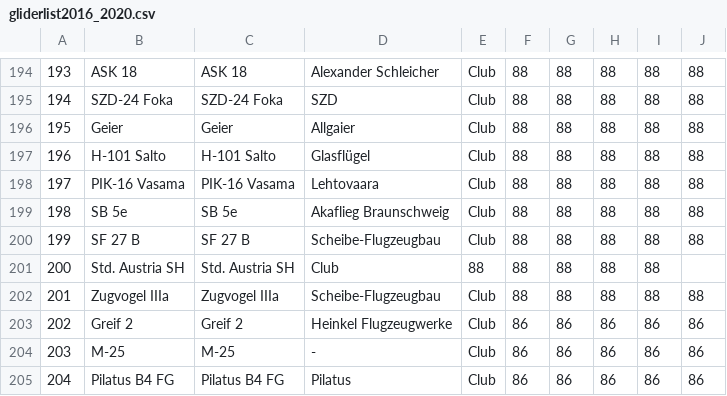
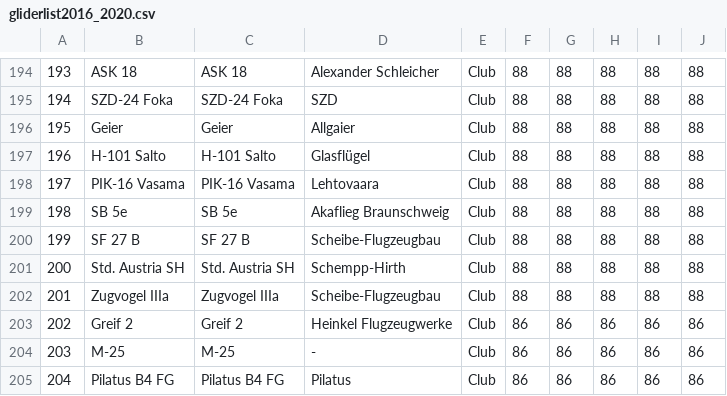
Before and after one commit to weglide/GliderList, a CSV file: gliderlist2016_2020.csv, drawn as a sheet; only a part is shown, gaps mark what is left out; the diff names each change by its address in the sheet, - before the commit and + after, or states it on an @@ line.

Commit message:
Manufacturers added

```diff
--- a/gliderlist2016_2020.csv
+++ b/gliderlist2016_2020.csv
-D201: Club
+D201: Schempp-Hirth
-E201: 88
+E201: Club
-J201: (empty)
+J201: 88
```
